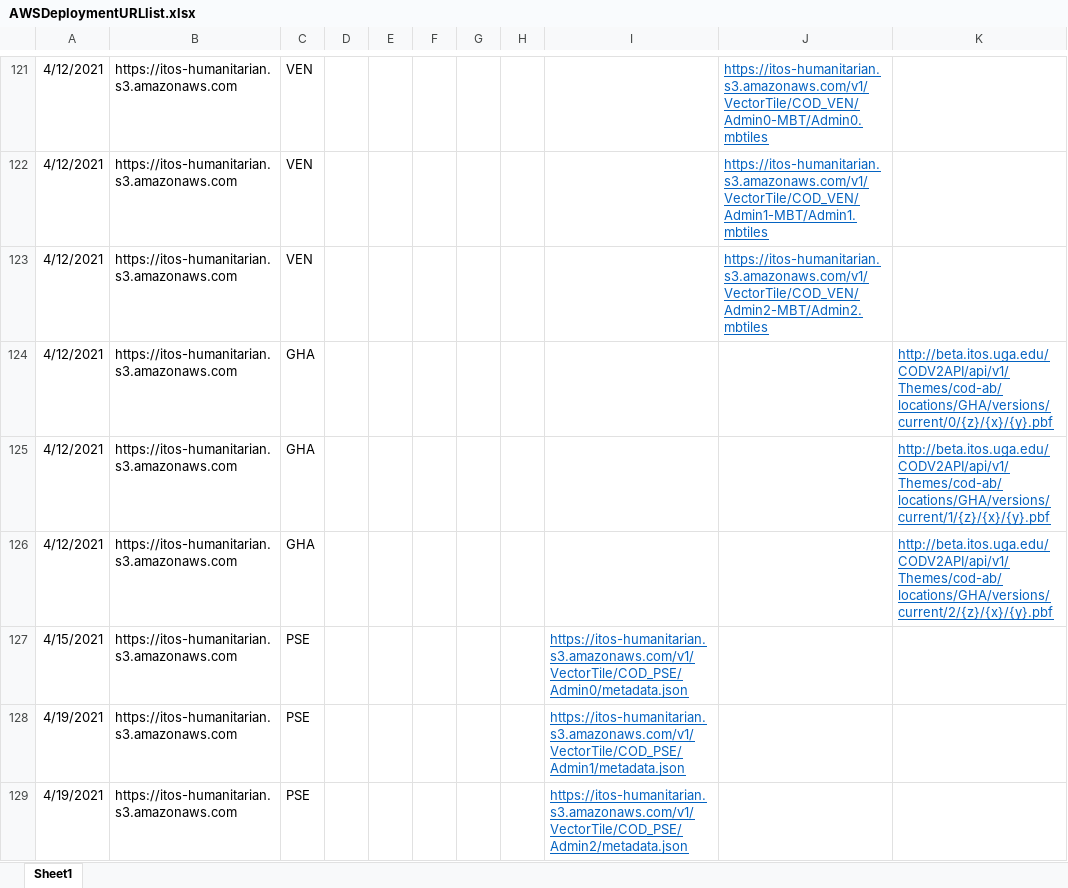
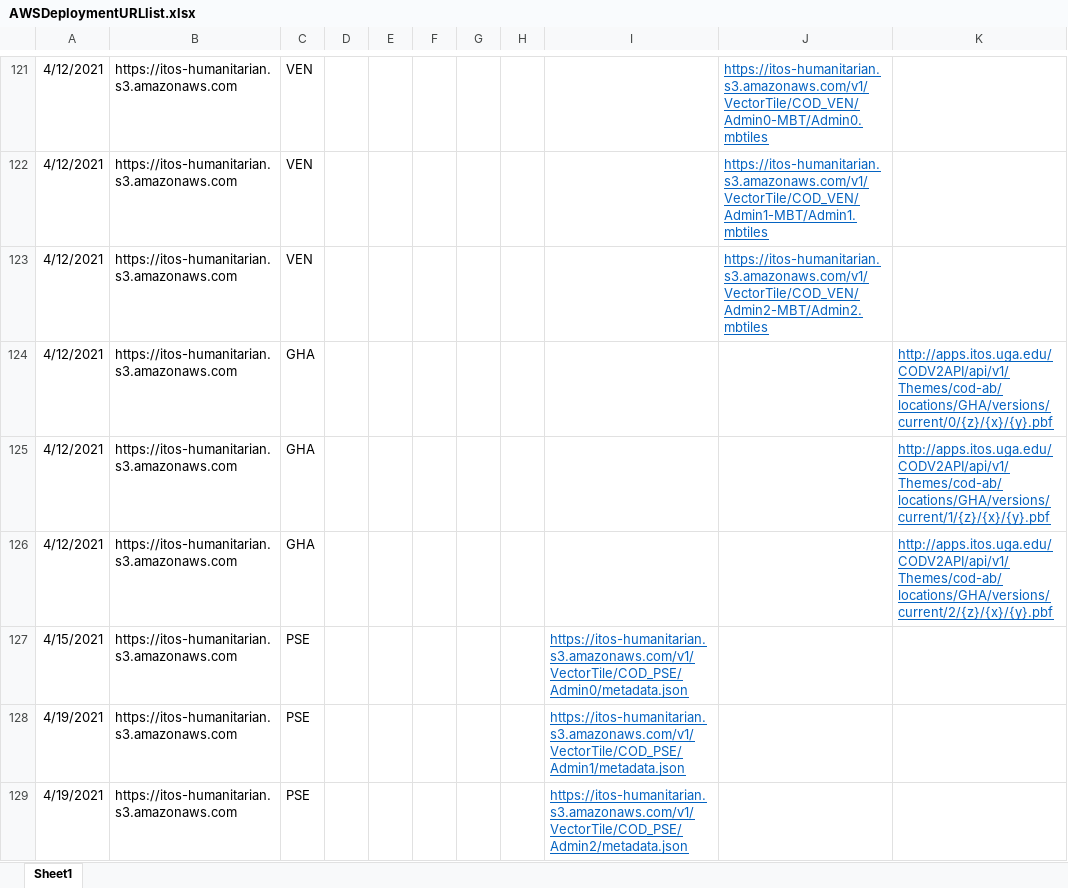
Before and after one commit to UGA-ITOSHumanitarianGIS/mapservicedoc, an Excel workbook: Data/AWSDeploymentURLlist.xlsx, sheet Sheet1, drawn as a sheet; only a part is shown, gaps mark what is left out; values as stored, in another font and other column widths than the file's, no borders; the diff covers the shown part only; the diff names each change by its address in the sheet, - before the commit and + after, or states it on an @@ line.

```diff
--- a/Data/AWSDeploymentURLlist.xlsx (sheet Sheet1)
+++ b/Data/AWSDeploymentURLlist.xlsx (sheet Sheet1)
-K124: http://beta.itos.uga.edu/CODV2API/api/v1/Themes/cod-ab/locations/GHA/versions/current/0/{z}/{x}/{y}.pbf
+K124: http://apps.itos.uga.edu/CODV2API/api/v1/Themes/cod-ab/locations/GHA/versions/current/0/{z}/{x}/{y}.pbf
-K125: http://beta.itos.uga.edu/CODV2API/api/v1/Themes/cod-ab/locations/GHA/versions/current/1/{z}/{x}/{y}.pbf
+K125: http://apps.itos.uga.edu/CODV2API/api/v1/Themes/cod-ab/locations/GHA/versions/current/1/{z}/{x}/{y}.pbf
-K126: http://beta.itos.uga.edu/CODV2API/api/v1/Themes/cod-ab/locations/GHA/versions/current/2/{z}/{x}/{y}.pbf
+K126: http://apps.itos.uga.edu/CODV2API/api/v1/Themes/cod-ab/locations/GHA/versions/current/2/{z}/{x}/{y}.pbf
```
Also changed, not shown: 50 edited cells elsewhere in this sheet.
